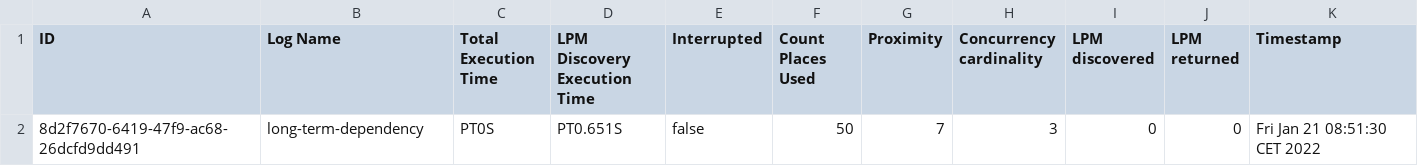
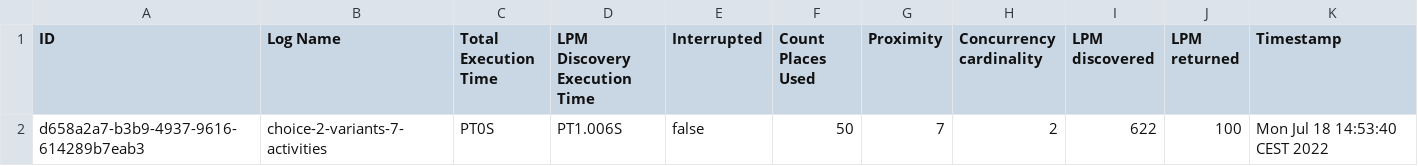
Before and after one commit to promworkbench/LocalProcessModelDiscoveryByCombiningPlaces, a CSV file: data/statistics/analysis-general-statistics-v2.csv, drawn as a sheet.

```diff
--- a/data/statistics/analysis-general-statistics-v2.csv
+++ b/data/statistics/analysis-general-statistics-v2.csv
@@ -1,2 +1,2 @@
 ID	Log Name	Total Execution Time	LPM Discovery Execution Time	Interrupted	Count Places Used	Proximity	Concurrency cardinality	LPM discovered	LPM returned	Timestamp
-8d2f7670-6419-47f9-ac68-26dcfd9dd491	long-term-dependency	PT0S	PT0.651S	false	50	7	3	0	0	Fri Jan 21 08:51:30 CET 2022
+d658a2a7-b3b9-4937-9616-614289b7eab3	choice-2-variants-7-activities	PT0S	PT1.006S	false	50	7	2	622	100	Mon Jul 18 14:53:40 CEST 2022
```
Also changed, not shown: data/statistics/analysis-fp-growth-statistics-v2.csv, data/statistics/analysis-log-statistics-v2.csv, 8 other files.
